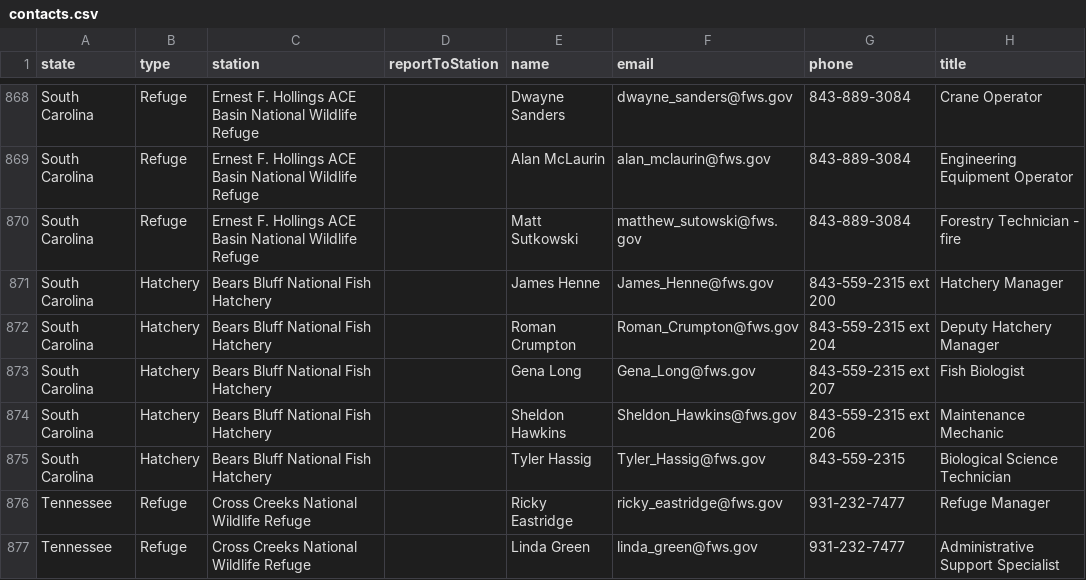
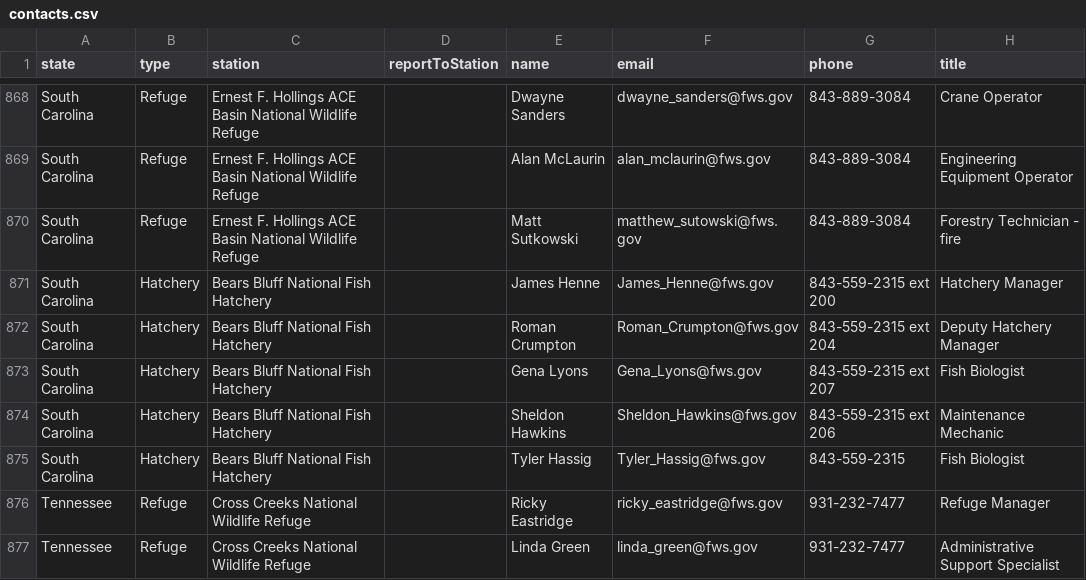
Before and after one commit to ktaylor63/southeast, a CSV file: src/data/contacts.csv, drawn as a sheet; only a part is shown, gaps mark what is left out.

Commit message:
Update contacts

```diff
--- a/src/data/contacts.csv
+++ b/src/data/contacts.csv
@@ -872,5 +872,5 @@ South Carolina,Hatchery,Bears Bluff National Fish Hatchery,,James Henne,James_He
 South Carolina,Hatchery,Bears Bluff National Fish Hatchery,,Roman Crumpton,Roman_Crumpton@fws.gov,843-559-2315 ext 204,Deputy Hatchery Manager
-South Carolina,Hatchery,Bears Bluff National Fish Hatchery,,Gena Long,Gena_Long@fws.gov,843-559-2315 ext 207,Fish Biologist
+South Carolina,Hatchery,Bears Bluff National Fish Hatchery,,Gena Lyons,Gena_Lyons@fws.gov,843-559-2315 ext 207,Fish Biologist
 South Carolina,Hatchery,Bears Bluff National Fish Hatchery,,Sheldon Hawkins,Sheldon_Hawkins@fws.gov,843-559-2315 ext 206,Maintenance Mechanic
-South Carolina,Hatchery,Bears Bluff National Fish Hatchery,,Tyler Hassig,Tyler_Hassig@fws.gov,843-559-2315,Biological Science Technician
+South Carolina,Hatchery,Bears Bluff National Fish Hatchery,,Tyler Hassig,Tyler_Hassig@fws.gov,843-559-2315,Fish Biologist
 Tennessee,Refuge,Cross Creeks National Wildlife Refuge,,Ricky Eastridge,ricky_eastridge@fws.gov,931-232-7477,Refuge Manager
```
